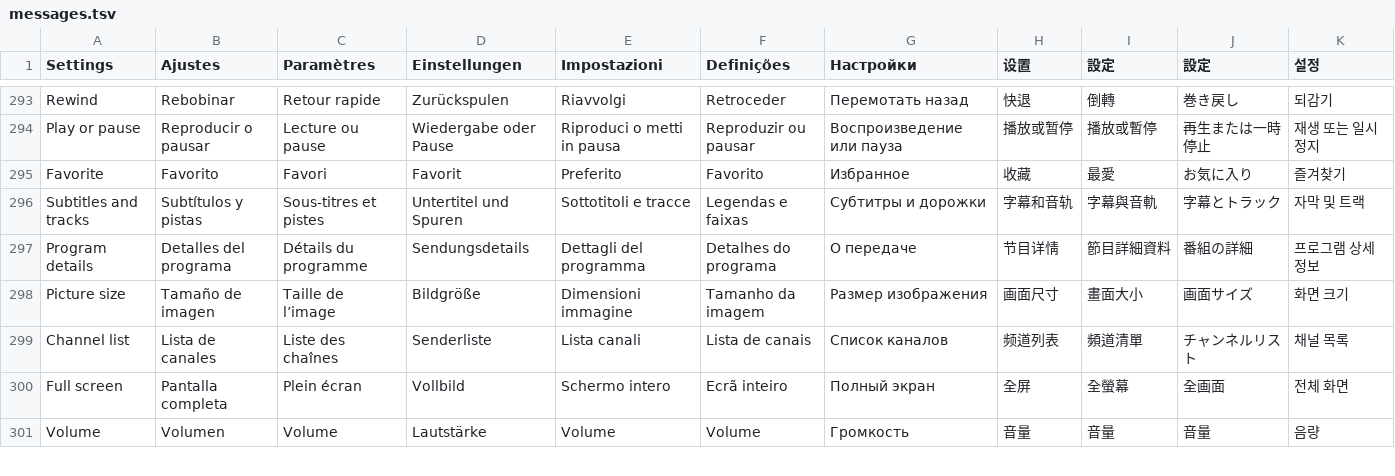
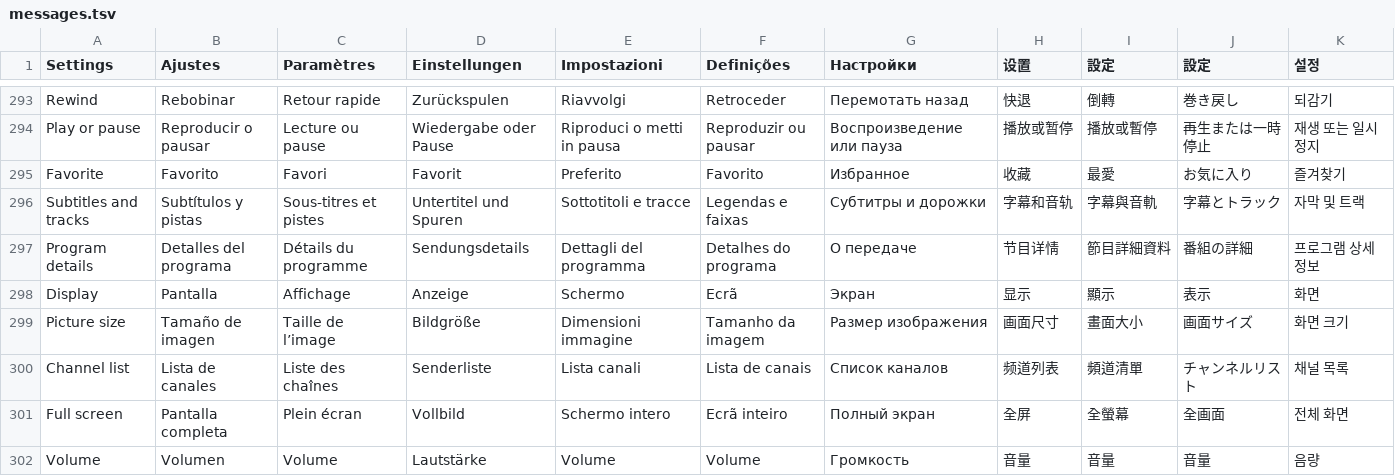
Before and after one commit to teng-lin/patina-iptv, a TSV file: crates/iptv-presentation/src/i18n/messages.tsv, drawn as a sheet; only a part is shown, gaps mark what is left out; the diff names each change by its address in the sheet, - before the commit and + after, or states it on an @@ line.

```diff
--- a/crates/iptv-presentation/src/i18n/messages.tsv
+++ b/crates/iptv-presentation/src/i18n/messages.tsv
+row 298: Display | Pantalla | Affichage | Anzeige | Schermo | Ecrã | Экран | 显示 | 顯示 | 表示 | 화면
```
Also changed, not shown: 20 other files.
